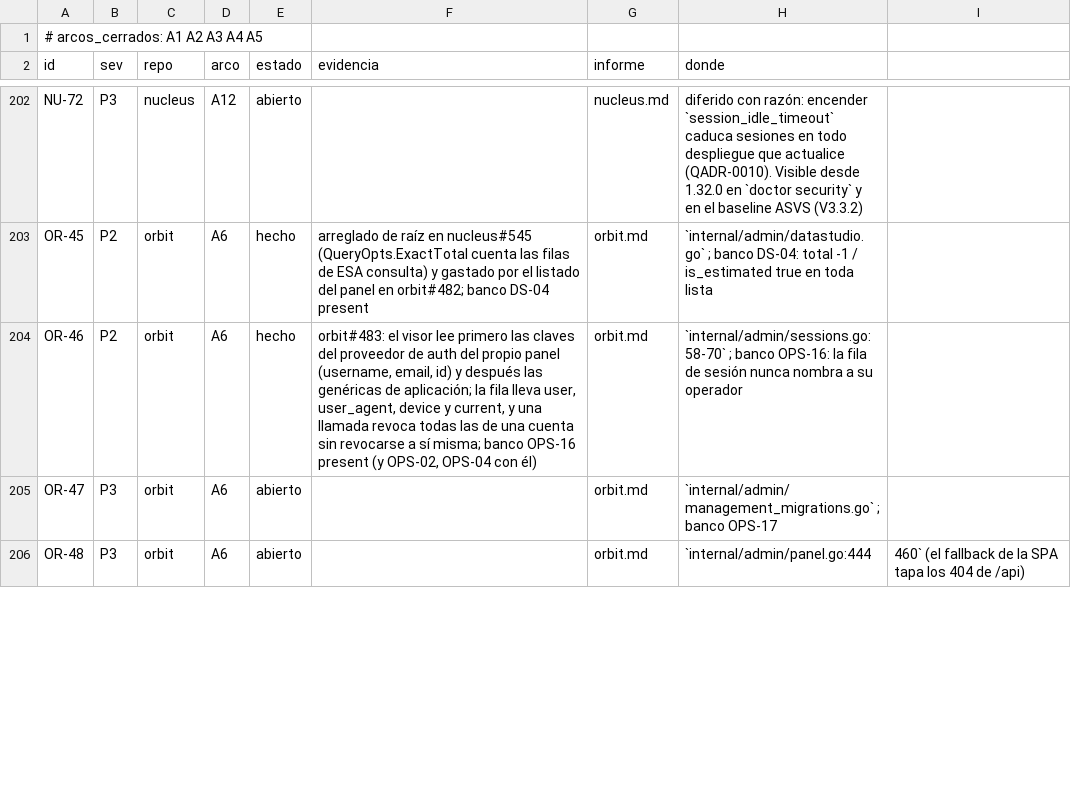
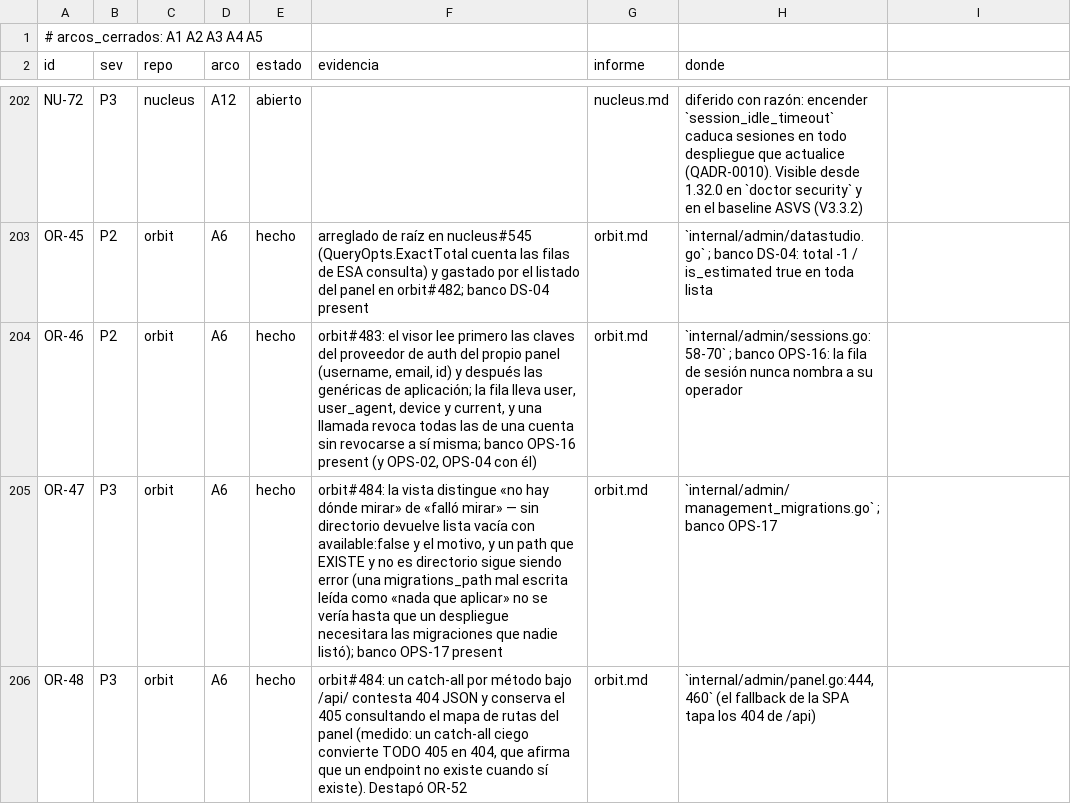
Before and after one commit to jcsvwinston/quantum, a CSV file: docs/auditoria/madurez-2026-09-03/registro.csv, drawn as a sheet; only a part is shown, gaps mark what is left out; the diff covers the shown part only.

```diff
--- a/docs/auditoria/madurez-2026-09-03/registro.csv
+++ b/docs/auditoria/madurez-2026-09-03/registro.csv
@@ -204,3 +204,3 @@ OR-45,P2,orbit,A6,hecho,"arreglado de raíz en nucleus#545 (QueryOpts.ExactTotal
 OR-46,P2,orbit,A6,hecho,"orbit#483: el visor lee primero las claves del proveedor de auth del propio panel (username, email, id) y después las genéricas de aplicación; la fila lleva user, user_agent, device y current, y una llamada revoca todas las de una cuenta sin revocarse a sí misma; banco OPS-16 present (y OPS-02, OPS-04 con él)",orbit.md,"`internal/admin/sessions.go:58-70` ; banco OPS-16: la fila de sesión nunca nombra a su operador"
-OR-47,P3,orbit,A6,abierto,,orbit.md,`internal/admin/management_migrations.go` ; banco OPS-17
-OR-48,P3,orbit,A6,abierto,,orbit.md,`internal/admin/panel.go:444,460` (el fallback de la SPA tapa los 404 de /api)
+OR-47,P3,orbit,A6,hecho,"orbit#484: la vista distingue «no hay dónde mirar» de «falló mirar» — sin directorio devuelve lista vacía con available:false y el motivo, y un path que EXISTE y no es directorio sigue siendo error (una migrations_path mal escrita leída como «nada que aplicar» no se vería hasta que un despliegue necesitara las migraciones que nadie listó); banco OPS-17 present",orbit.md,`internal/admin/management_migrations.go` ; banco OPS-17
+OR-48,P3,orbit,A6,hecho,"orbit#484: un catch-all por método bajo /api/ contesta 404 JSON y conserva el 405 consultando el mapa de rutas del panel (medido: un catch-all ciego convierte TODO 405 en 404, que afirma que un endpoint no existe cuando sí existe). Destapó OR-52",orbit.md,"`internal/admin/panel.go:444,460` (el fallback de la SPA tapa los 404 de /api)"
```
Also changed, not shown: 2 added rows and 4 edited cells elsewhere in this file, 6 other files.
